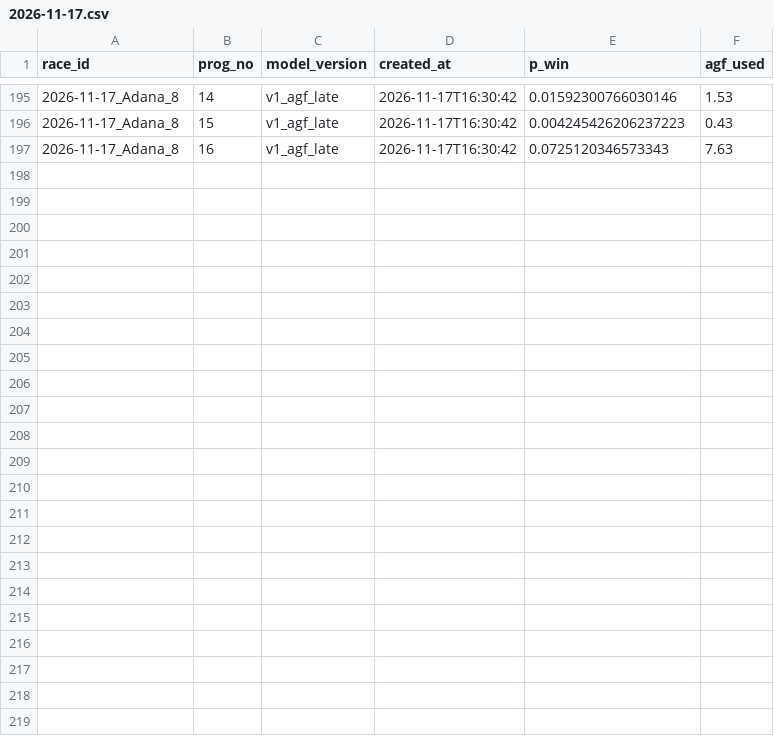
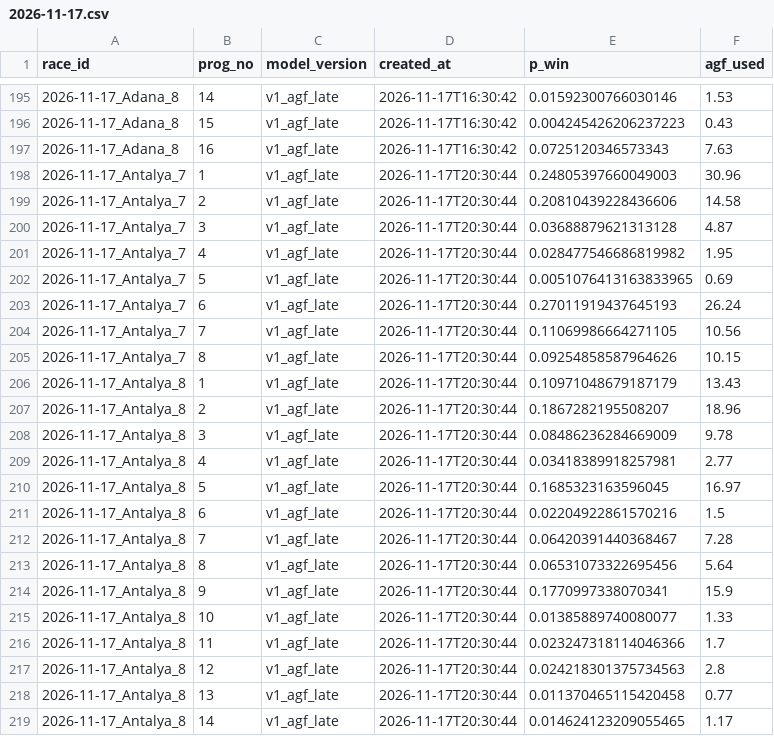
Before and after one commit to nino0435/ganyan-model, a CSV file: predictions/2026-11-17.csv, drawn as a sheet; only a part is shown, gaps mark what is left out; the diff names each change by its address in the sheet, - before the commit and + after, or states it on an @@ line.

```diff
--- a/predictions/2026-11-17.csv
+++ b/predictions/2026-11-17.csv
+row 198: 2026-11-17_Antalya_7 | 1 | v1_agf_late | 2026-11-17T20:30:44 | 0.24805397660049003 | 30.96
+row 199: 2026-11-17_Antalya_7 | 2 | v1_agf_late | 2026-11-17T20:30:44 | 0.20810439228436606 | 14.58
+row 200: 2026-11-17_Antalya_7 | 3 | v1_agf_late | 2026-11-17T20:30:44 | 0.03688879621313128 | 4.87
+row 201: 2026-11-17_Antalya_7 | 4 | v1_agf_late | 2026-11-17T20:30:44 | 0.028477546686819982 | 1.95
+row 202: 2026-11-17_Antalya_7 | 5 | v1_agf_late | 2026-11-17T20:30:44 | 0.0051076413163833965 | 0.69
+row 203: 2026-11-17_Antalya_7 | 6 | v1_agf_late | 2026-11-17T20:30:44 | 0.27011919437645193 | 26.24
+row 204: 2026-11-17_Antalya_7 | 7 | v1_agf_late | 2026-11-17T20:30:44 | 0.11069986664271105 | 10.56
+row 205: 2026-11-17_Antalya_7 | 8 | v1_agf_late | 2026-11-17T20:30:44 | 0.09254858587964626 | 10.15
+row 206: 2026-11-17_Antalya_8 | 1 | v1_agf_late | 2026-11-17T20:30:44 | 0.10971048679187179 | 13.43
+row 207: 2026-11-17_Antalya_8 | 2 | v1_agf_late | 2026-11-17T20:30:44 | 0.1867282195508207 | 18.96
+row 208: 2026-11-17_Antalya_8 | 3 | v1_agf_late | 2026-11-17T20:30:44 | 0.08486236284669009 | 9.78
+row 209: 2026-11-17_Antalya_8 | 4 | v1_agf_late | 2026-11-17T20:30:44 | 0.03418389918257981 | 2.77
+row 210: 2026-11-17_Antalya_8 | 5 | v1_agf_late | 2026-11-17T20:30:44 | 0.1685323163596045 | 16.97
+row 211: 2026-11-17_Antalya_8 | 6 | v1_agf_late | 2026-11-17T20:30:44 | 0.02204922861570216 | 1.5
+row 212: 2026-11-17_Antalya_8 | 7 | v1_agf_late | 2026-11-17T20:30:44 | 0.06420391440368467 | 7.28
+row 213: 2026-11-17_Antalya_8 | 8 | v1_agf_late | 2026-11-17T20:30:44 | 0.06531073322695456 | 5.64
+row 214: 2026-11-17_Antalya_8 | 9 | v1_agf_late | 2026-11-17T20:30:44 | 0.1770997338070341 | 15.9
+row 215: 2026-11-17_Antalya_8 | 10 | v1_agf_late | 2026-11-17T20:30:44 | 0.01385889740080077 | 1.33
+row 216: 2026-11-17_Antalya_8 | 11 | v1_agf_late | 2026-11-17T20:30:44 | 0.023247318114046366 | 1.7
+row 217: 2026-11-17_Antalya_8 | 12 | v1_agf_late | 2026-11-17T20:30:44 | 0.024218301375734563 | 2.8
+row 218: 2026-11-17_Antalya_8 | 13 | v1_agf_late | 2026-11-17T20:30:44 | 0.011370465115420458 | 0.77
+row 219: 2026-11-17_Antalya_8 | 14 | v1_agf_late | 2026-11-17T20:30:44 | 0.014624123209055465 | 1.17
```
Also changed, not shown: 1 other file.
